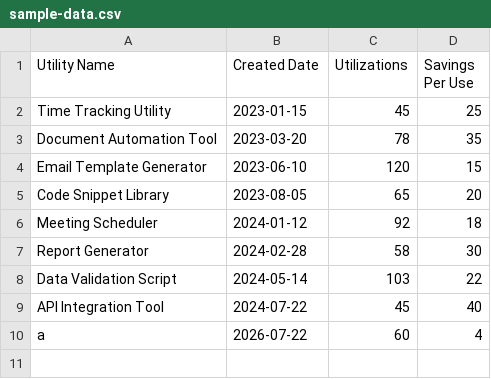
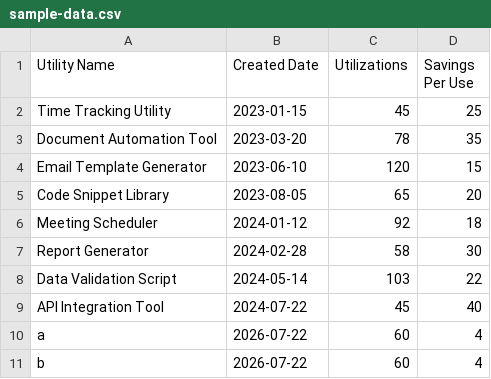
Before and after one commit to MukulK15/utilities-dashboard, a CSV file: sample-data.csv, drawn as a sheet; the diff names each change by its address in the sheet, - before the commit and + after, or states it on an @@ line.

Commit message:
Add new entry 'b' to sample-data.csv

```diff
--- a/sample-data.csv
+++ b/sample-data.csv
+row 11: b | 2026-07-22 | 60 | 4
```
